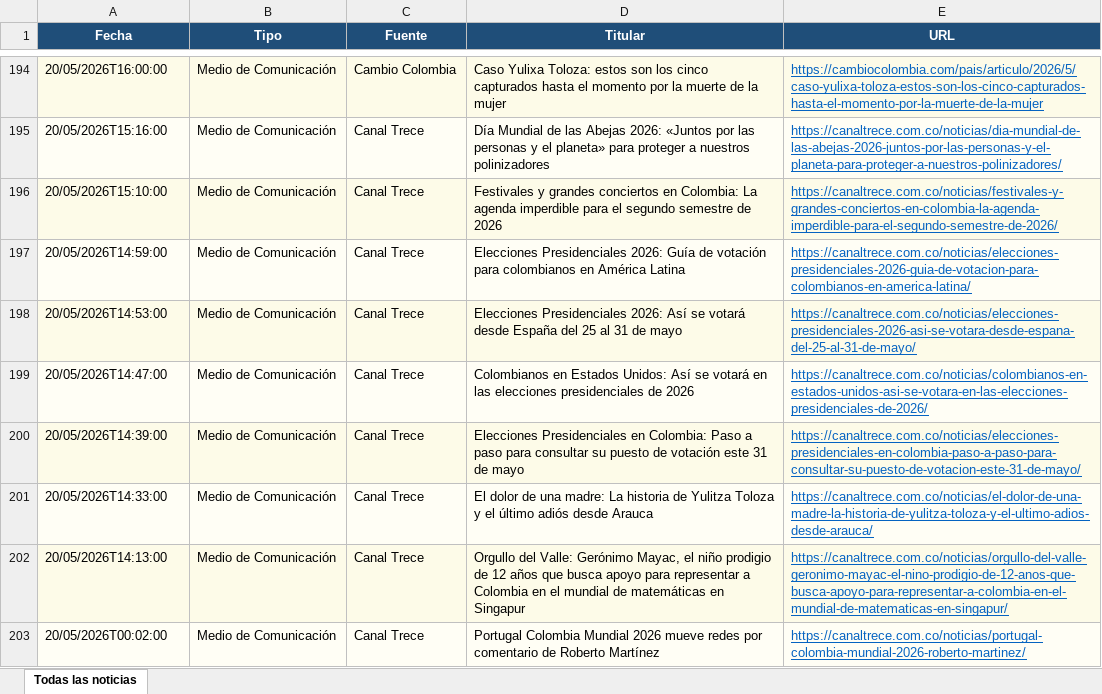
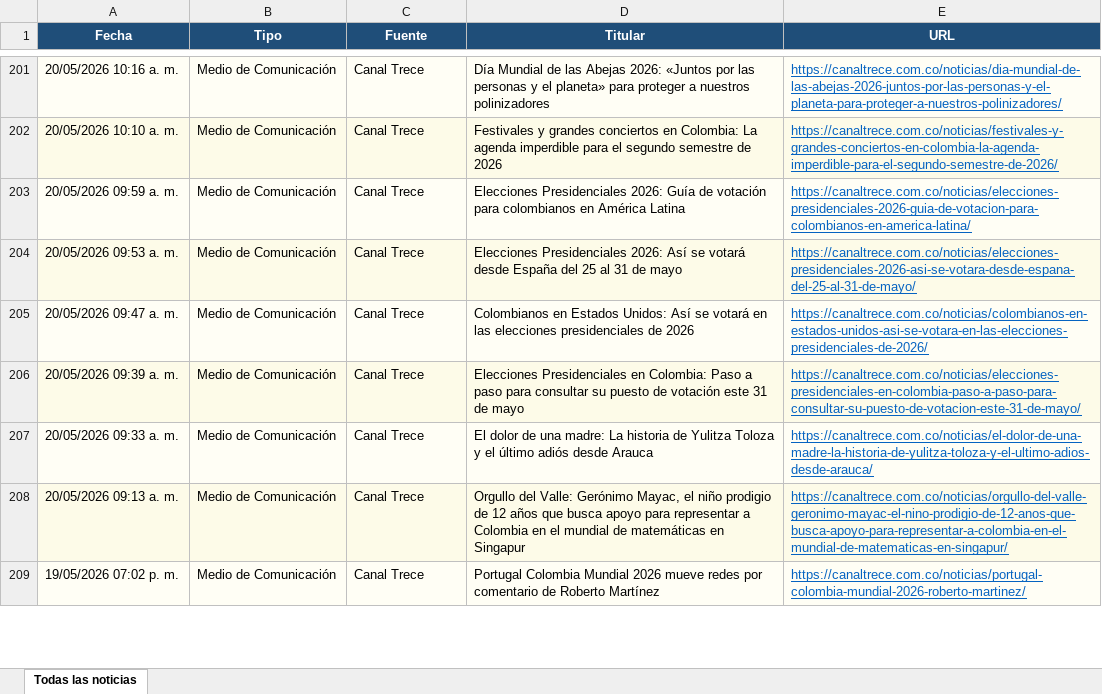
Before and after one commit to kevin961312/UltimaHora, an Excel workbook: docs/ultimahora.xlsx, sheet Todas las noticias, drawn as a sheet; only a part is shown, gaps mark what is left out; values as stored, in another font and other column widths than the file's, no borders; removed rows and columns are numbered as before the commit, all else as after; the diff covers the shown part only; the diff names each change by its address in the sheet, - before the commit and + after, or states it on an @@ line.

```diff
--- a/docs/ultimahora.xlsx (sheet Todas las noticias)
+++ b/docs/ultimahora.xlsx (sheet Todas las noticias)
-row 194: 20/05/2026T16:00:00 | Medio de Comunicación | Cambio Colombia | Caso Yulixa Toloza: estos son los cinco capturados hasta el momento por la muerte de la mujer | https://cambiocolombia.com/pais/articulo/2026/5/caso-yulixa-toloza-estos-son-los-cinco-capturados-hasta-el-momento-por-la-muerte-de-la-mujer
-A201 (Fecha): 20/05/2026T15:16:00
+A201 (Fecha): 20/05/2026 10:16 a. m.
-A202 (Fecha): 20/05/2026T15:10:00
+A202 (Fecha): 20/05/2026 10:10 a. m.
-A203 (Fecha): 20/05/2026T14:59:00
+A203 (Fecha): 20/05/2026 09:59 a. m.
-A204 (Fecha): 20/05/2026T14:53:00
+A204 (Fecha): 20/05/2026 09:53 a. m.
-A205 (Fecha): 20/05/2026T14:47:00
+A205 (Fecha): 20/05/2026 09:47 a. m.
-A206 (Fecha): 20/05/2026T14:39:00
+A206 (Fecha): 20/05/2026 09:39 a. m.
-A207 (Fecha): 20/05/2026T14:33:00
+A207 (Fecha): 20/05/2026 09:33 a. m.
-A208 (Fecha): 20/05/2026T14:13:00
+A208 (Fecha): 20/05/2026 09:13 a. m.
-A209 (Fecha): 20/05/2026T00:02:00
+A209 (Fecha): 19/05/2026 07:02 p. m.
```
Also changed, not shown: 128 added rows, 128 removed rows and 157 edited cells elsewhere in this sheet, ultimahora.xlsx, 8 other files.
